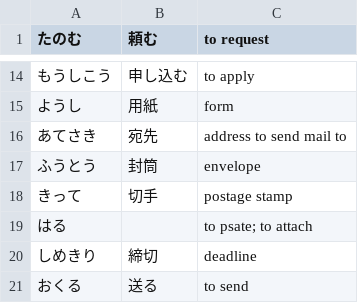
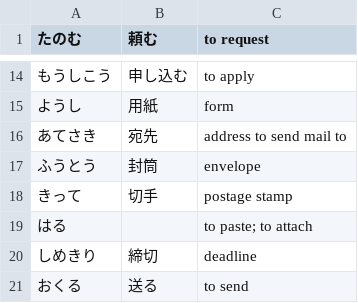
Before and after one commit to sirrahd/jaflash, a CSV file: raw/intermediate/03.vocab.csv, drawn as a sheet; only a part is shown, gaps mark what is left out.

Commit message:
Update 03.vocab.csv

```diff
--- a/raw/intermediate/03.vocab.csv
+++ b/raw/intermediate/03.vocab.csv
@@ -18,3 +18,3 @@
 きって	切手	postage stamp
-はる		to psate; to attach
+はる		to paste; to attach
 しめきり	締切	deadline
```
